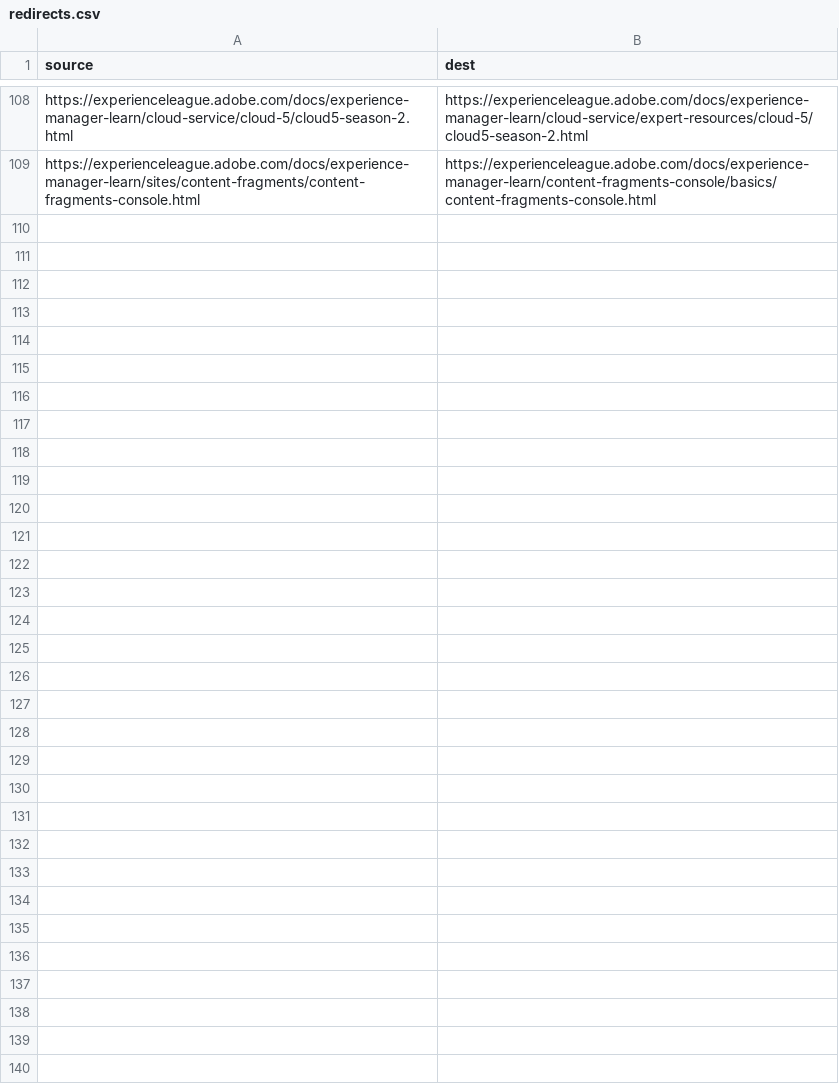
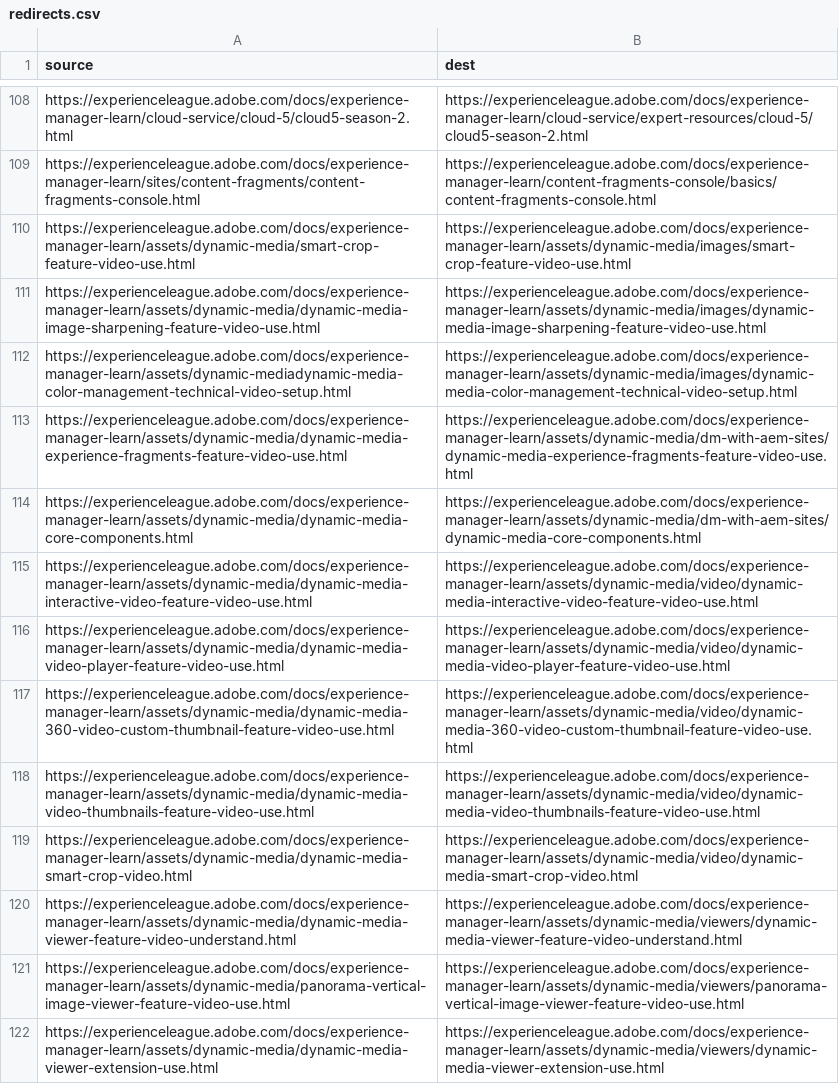
Before and after one commit to AdobeDocs/experience-manager-learn.nl-NL, a CSV file: redirects.csv, drawn as a sheet; only a part is shown, gaps mark what is left out.

Commit message:
Sync non localizable files for core commit c2e105123302ae37dc7cfca9533110a655e83858

```diff
--- a/redirects.csv
+++ b/redirects.csv
@@ -109 +109,14 @@ https://experienceleague.adobe.com/docs/experience-manager-learn/cloud-service/c
 https://experienceleague.adobe.com/docs/experience-manager-learn/sites/content-fragments/content-fragments-console.html,https://experienceleague.adobe.com/docs/experience-manager-learn/content-fragments-console/basics/content-fragments-console.html
+https://experienceleague.adobe.com/docs/experience-manager-learn/assets/dynamic-media/smart-crop-feature-video-use.html,https://experienceleague.adobe.com/docs/experience-manager-learn/assets/dynamic-media/images/smart-crop-feature-video-use.html
+https://experienceleague.adobe.com/docs/experience-manager-learn/assets/dynamic-media/dynamic-media-image-sharpening-feature-video-use.html,https://experienceleague.adobe.com/docs/experience-manager-learn/assets/dynamic-media/images/dynamic-media-image-sharpening-feature-video-use.html
+https://experienceleague.adobe.com/docs/experience-manager-learn/assets/dynamic-mediadynamic-media-color-management-technical-video-setup.html,https://experienceleague.adobe.com/docs/experience-manager-learn/assets/dynamic-media/images/dynamic-media-color-management-technical-video-setup.html
+https://experienceleague.adobe.com/docs/experience-manager-learn/assets/dynamic-media/dynamic-media-experience-fragments-feature-video-use.html,https://experienceleague.adobe.com/docs/experience-manager-learn/assets/dynamic-media/dm-with-aem-sites/dynamic-media-experience-fragments-feature-video-use.html
+https://experienceleague.adobe.com/docs/experience-manager-learn/assets/dynamic-media/dynamic-media-core-components.html,https://experienceleague.adobe.com/docs/experience-manager-learn/assets/dynamic-media/dm-with-aem-sites/dynamic-media-core-components.html
+https://experienceleague.adobe.com/docs/experience-manager-learn/assets/dynamic-media/dynamic-media-interactive-video-feature-video-use.html,https://experienceleague.adobe.com/docs/experience-manager-learn/assets/dynamic-media/video/dynamic-media-interactive-video-feature-video-use.html
+https://experienceleague.adobe.com/docs/experience-manager-learn/assets/dynamic-media/dynamic-media-video-player-feature-video-use.html,https://experienceleague.adobe.com/docs/experience-manager-learn/assets/dynamic-media/video/dynamic-media-video-player-feature-video-use.html
+https://experienceleague.adobe.com/docs/experience-manager-learn/assets/dynamic-media/dynamic-media-360-video-custom-thumbnail-feature-video-use.html,https://experienceleague.adobe.com/docs/experience-manager-learn/assets/dynamic-media/video/dynamic-media-360-video-custom-thumbnail-feature-video-use.html
+https://experienceleague.adobe.com/docs/experience-manager-learn/assets/dynamic-media/dynamic-media-video-thumbnails-feature-video-use.html,https://experienceleague.adobe.com/docs/experience-manager-learn/assets/dynamic-media/video/dynamic-media-video-thumbnails-feature-video-use.html
+https://experienceleague.adobe.com/docs/experience-manager-learn/assets/dynamic-media/dynamic-media-smart-crop-video.html,https://experienceleague.adobe.com/docs/experience-manager-learn/assets/dynamic-media/video/dynamic-media-smart-crop-video.html
+https://experienceleague.adobe.com/docs/experience-manager-learn/assets/dynamic-media/dynamic-media-viewer-feature-video-understand.html,https://experienceleague.adobe.com/docs/experience-manager-learn/assets/dynamic-media/viewers/dynamic-media-viewer-feature-video-understand.html
+https://experienceleague.adobe.com/docs/experience-manager-learn/assets/dynamic-media/panorama-vertical-image-viewer-feature-video-use.html,https://experienceleague.adobe.com/docs/experience-manager-learn/assets/dynamic-media/viewers/panorama-vertical-image-viewer-feature-video-use.html
+https://experienceleague.adobe.com/docs/experience-manager-learn/assets/dynamic-media/dynamic-media-viewer-extension-use.html,https://experienceleague.adobe.com/docs/experience-manager-learn/assets/dynamic-media/viewers/dynamic-media-viewer-extension-use.html
```
